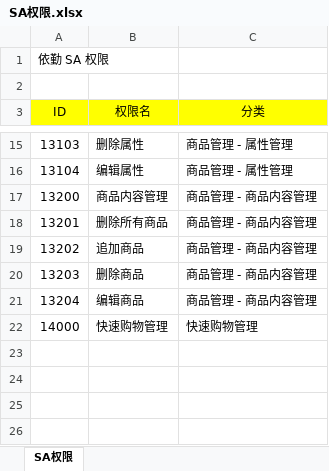
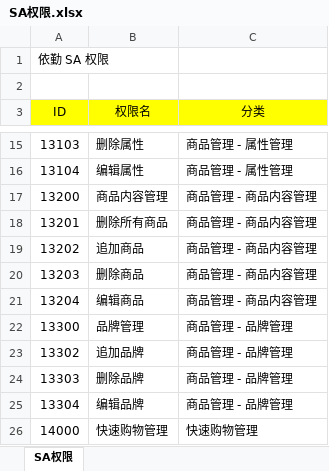
Before and after one commit to syuntau/yiqin, an Excel workbook: doc/组织过程资产/SA权限.xlsx, sheet SA权限, drawn as a sheet; only a part is shown, gaps mark what is left out; values as stored, in another font and other column widths than the file's, no borders; the diff names each change by its address in the sheet, - before the commit and + after, or states it on an @@ line.

```diff
--- a/doc/组织过程资产/SA权限.xlsx (sheet SA权限)
+++ b/doc/组织过程资产/SA权限.xlsx (sheet SA权限)
+row 22: 13300 | 品牌管理 | 商品管理 - 品牌管理
+row 23: 13302 | 追加品牌 | 商品管理 - 品牌管理
+row 24: 13303 | 删除品牌 | 商品管理 - 品牌管理
+row 25: 13304 | 编辑品牌 | 商品管理 - 品牌管理
```
Also changed, not shown: 13 other files.
